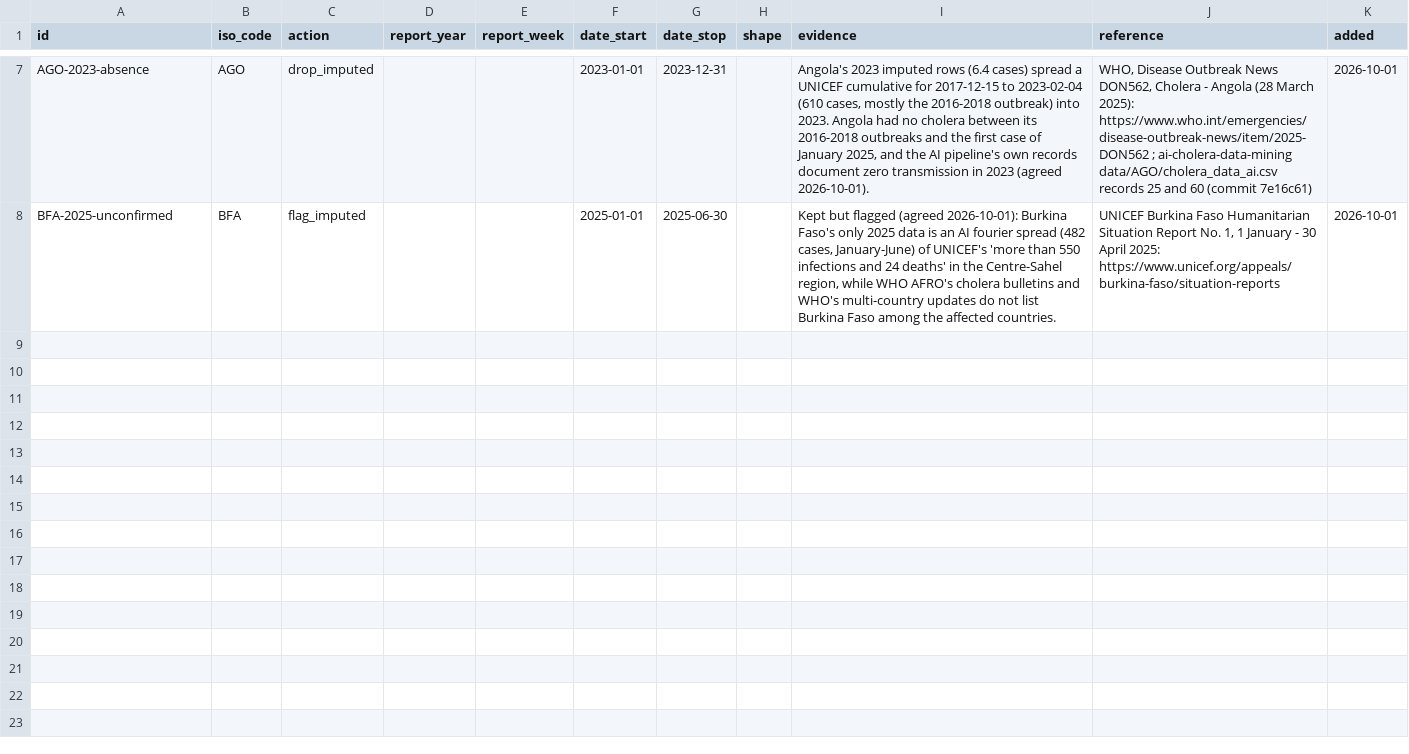
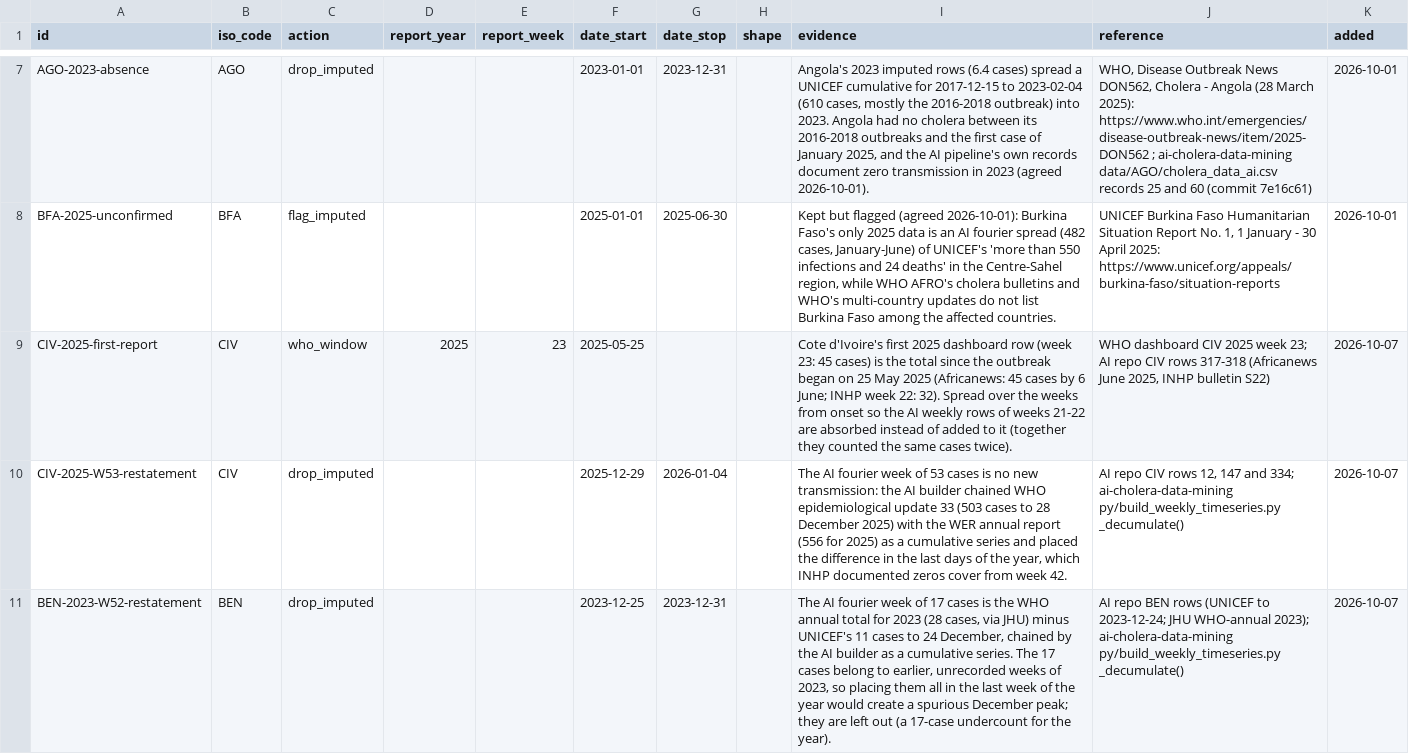
Before and after one commit to InstituteforDiseaseModeling/MOSAIC-pkg, a CSV file: inst/extdata/surveillance_curation.csv, drawn as a sheet; only a part is shown, gaps mark what is left out; the diff names each change by its address in the sheet, - before the commit and + after, or states it on an @@ line.

```diff
--- a/inst/extdata/surveillance_curation.csv
+++ b/inst/extdata/surveillance_curation.csv
+row 9: CIV-2025-first-report | CIV | who_window | 2025 | 23 | 2025-05-25 |  |  | Cote d'Ivoire's first 2025 dashboard row (week 23: 45 cases) is the total since the outbreak began on 25 May 2025 (Africanews: 45 cases by 6 June; INHP week 22: 32). Spread over the weeks from onset so the AI weekly rows of weeks 21-22 are absorbed instead of added to it (together they counted the same cases twice). | WHO dashboard CIV 2025 week 23; AI repo CIV rows 317-318 (Africanews June 2025, INHP bulletin S22) | 2026-10-07
+row 10: CIV-2025-W53-restatement | CIV | drop_imputed |  |  | 2025-12-29 | 2026-01-04 |  | The AI fourier week of 53 cases is no new transmission: the AI builder chained WHO epidemiological update 33 (503 cases to 28 December 2025) with the WER annual report (556 for 2025) as a cumulative series and placed the difference in the last days of the year, which INHP documented zeros cover from week 42. | AI repo CIV rows 12, 147 and 334; ai-cholera-data-mining py/build_weekly_timeseries.py _decumulate() | 2026-10-07
+row 11: BEN-2023-W52-restatement | BEN | drop_imputed |  |  | 2023-12-25 | 2023-12-31 |  | The AI fourier week of 17 cases is the WHO annual total for 2023 (28 cases, via JHU) minus UNICEF's 11 cases to 24 December, chained by the AI builder as a cumulative series. The 17 cases belong to earlier, unrecorded weeks of 2023, so placing them all in the last week of the year would create a spurious December peak; they are left out (a 17-case undercount for the year). | AI repo BEN rows (UNICEF to 2023-12-24; JHU WHO-annual 2023); ai-cholera-data-mining py/build_weekly_timeseries.py _decumulate() | 2026-10-07
```
Also changed, not shown: 3 other files.
